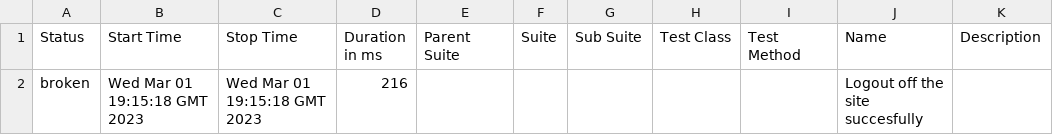
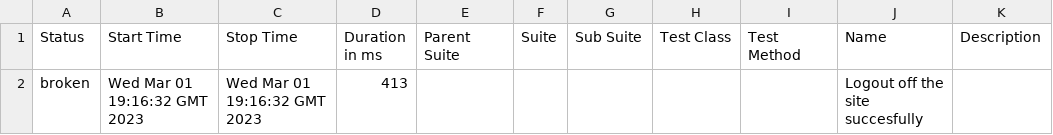
Before and after one commit to BC-LT-02/GUI-Framework, a CSV file: 713/data/suites.csv, drawn as a sheet.

```diff
--- a/713/data/suites.csv
+++ b/713/data/suites.csv
@@ -1,2 +1,2 @@
 "Status","Start Time","Stop Time","Duration in ms","Parent Suite","Suite","Sub Suite","Test Class","Test Method","Name","Description"
-"broken","Wed Mar 01 19:15:18 GMT 2023","Wed Mar 01 19:15:18 GMT 2023","216","","","","","","Logout off the site succesfully",""
+"broken","Wed Mar 01 19:16:32 GMT 2023","Wed Mar 01 19:16:32 GMT 2023","413","","","","","","Logout off the site succesfully",""
```
Also changed, not shown: 26 other files.
